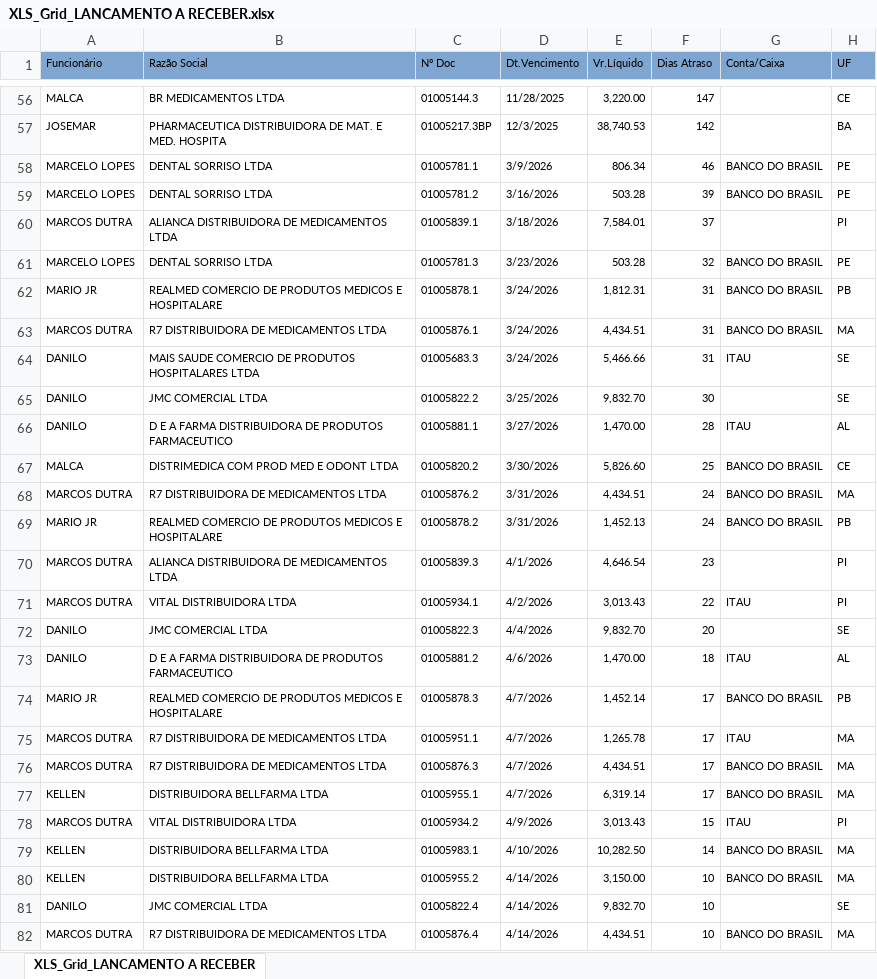
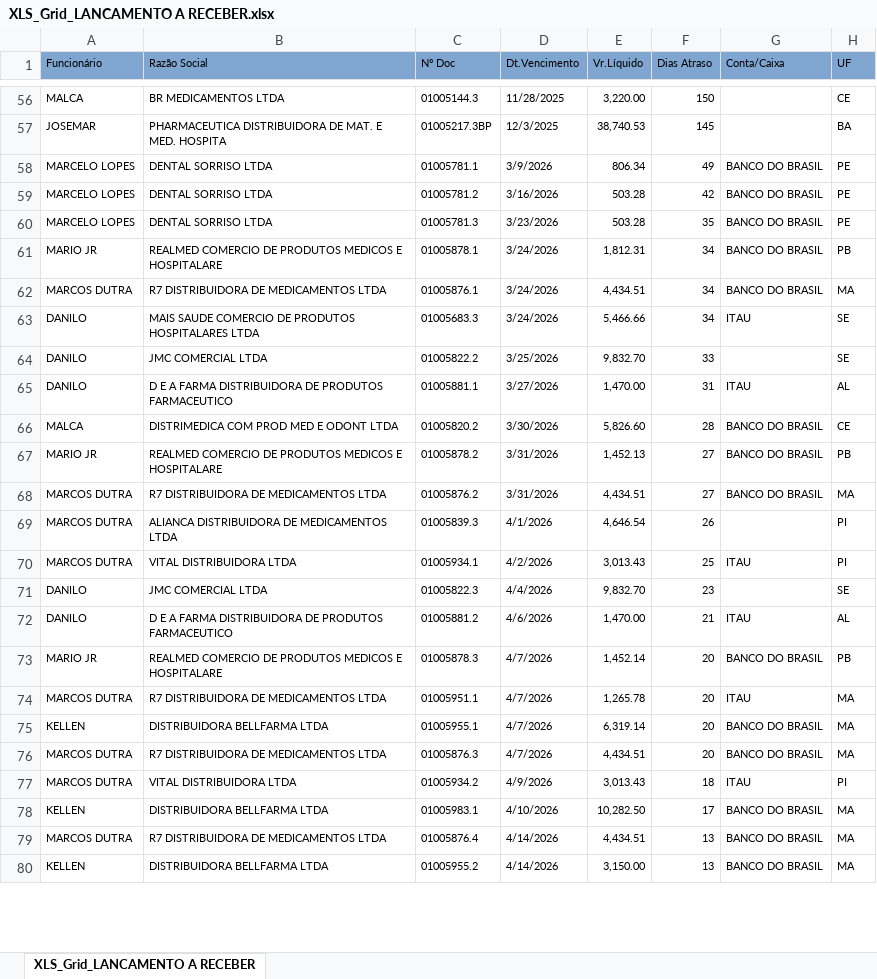
Before and after one commit to fabiosilvavendas-byte/CRM_Medtextil2.0, an Excel workbook: dados/XLS_Grid_LANCAMENTO A RECEBER.xlsx, sheet XLS_Grid_LANCAMENTO A RECEBER, drawn as a sheet; only a part is shown, gaps mark what is left out; values as stored, in another font and other column widths than the file's, no borders; removed rows and columns are numbered as before the commit, all else as after; the diff covers the shown part only; the diff names each change by its address in the sheet, - before the commit and + after, or states it on an @@ line.

```diff
--- a/dados/XLS_Grid_LANCAMENTO A RECEBER.xlsx (sheet XLS_Grid_LANCAMENTO A RECEBER)
+++ b/dados/XLS_Grid_LANCAMENTO A RECEBER.xlsx (sheet XLS_Grid_LANCAMENTO A RECEBER)
-F56 (Dias Atraso): 147
+F56 (Dias Atraso): 150
-F57 (Dias Atraso): 142
+F57 (Dias Atraso): 145
-F58 (Dias Atraso): 46
+F58 (Dias Atraso): 49
-F59 (Dias Atraso): 39
+F59 (Dias Atraso): 42
-row 60: MARCOS DUTRA | ALIANCA DISTRIBUIDORA DE MEDICAMENTOS LTDA | 01005839.1 | 3/18/2026 | 7,584.01 | 37 |  | PI
-F60 (Dias Atraso): 32
+F60 (Dias Atraso): 35
-F61:F63 (Dias Atraso): 31
+F61:F63 (Dias Atraso): 34
-F64 (Dias Atraso): 30
+F64 (Dias Atraso): 33
-F65 (Dias Atraso): 28
+F65 (Dias Atraso): 31
-F66 (Dias Atraso): 25
+F66 (Dias Atraso): 28
-row 68: MARCOS DUTRA | R7 DISTRIBUIDORA DE MEDICAMENTOS LTDA | 01005876.2 | 3/31/2026 | 4,434.51 | 24 | BANCO DO BRASIL | MA
-F67 (Dias Atraso): 24
+F67 (Dias Atraso): 27
+row 68: MARCOS DUTRA | R7 DISTRIBUIDORA DE MEDICAMENTOS LTDA | 01005876.2 | 3/31/2026 | 4,434.51 | 27 | BANCO DO BRASIL | MA
-F69 (Dias Atraso): 23
+F69 (Dias Atraso): 26
-F70 (Dias Atraso): 22
+F70 (Dias Atraso): 25
-F71 (Dias Atraso): 20
+F71 (Dias Atraso): 23
-F72 (Dias Atraso): 18
+F72 (Dias Atraso): 21
-F73:F74 (Dias Atraso): 17
+F73:F74 (Dias Atraso): 20
-row 76: MARCOS DUTRA | R7 DISTRIBUIDORA DE MEDICAMENTOS LTDA | 01005876.3 | 4/7/2026 | 4,434.51 | 17 | BANCO DO BRASIL | MA
-F75 (Dias Atraso): 17
+F75 (Dias Atraso): 20
+row 76: MARCOS DUTRA | R7 DISTRIBUIDORA DE MEDICAMENTOS LTDA | 01005876.3 | 4/7/2026 | 4,434.51 | 20 | BANCO DO BRASIL | MA
-F77 (Dias Atraso): 15
+F77 (Dias Atraso): 18
-F78 (Dias Atraso): 14
+F78 (Dias Atraso): 17
-row 80: KELLEN | DISTRIBUIDORA BELLFARMA LTDA | 01005955.2 | 4/14/2026 | 3,150.00 | 10 | BANCO DO BRASIL | MA
-row 81: DANILO | JMC COMERCIAL LTDA | 01005822.4 | 4/14/2026 | 9,832.70 | 10 |  | SE
-F79 (Dias Atraso): 10
+F79 (Dias Atraso): 13
+row 80: KELLEN | DISTRIBUIDORA BELLFARMA LTDA | 01005955.2 | 4/14/2026 | 3,150.00 | 13 | BANCO DO BRASIL | MA
```
Also changed, not shown: 6 added rows, 6 removed rows and 67 edited cells elsewhere in this sheet.
